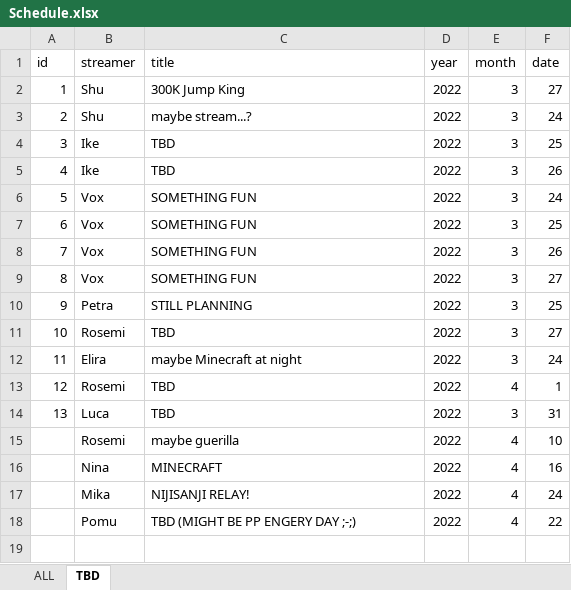
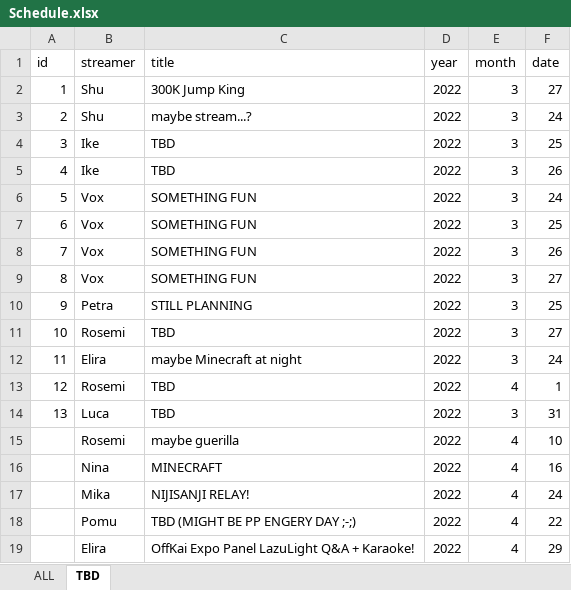
Before and after one commit to v4724/nijisanji-schedule, an Excel workbook: docs/assets/docs/Schedule.xlsx, sheet TBD, drawn as a sheet; values as stored, in another font and other column widths than the file's, no borders; charts and pictures not drawn; the diff names each change by its address in the sheet, - before the commit and + after, or states it on an @@ line.

```diff
--- a/docs/assets/docs/Schedule.xlsx (sheet TBD)
+++ b/docs/assets/docs/Schedule.xlsx (sheet TBD)
+row 19:  | Elira | OffKai Expo Panel LazuLight Q&A + Karaoke! | 2022 | 4 | 29
```
Also changed, not shown: sheet ALL, formulas that keep their value, src/assets/docs/Schedule.xlsx, 6 other files.
